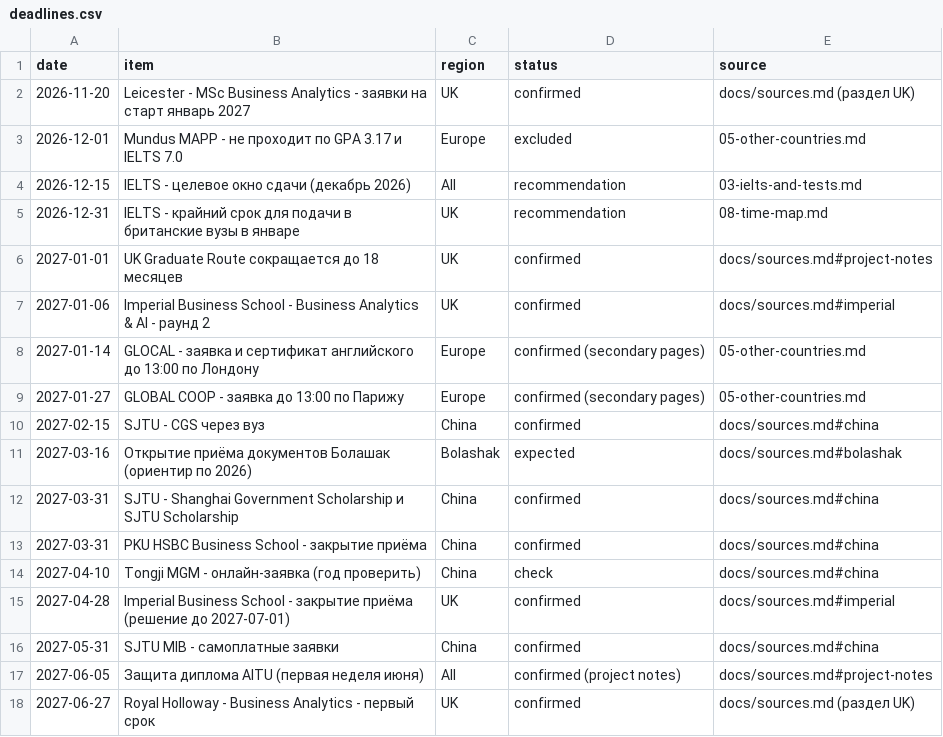
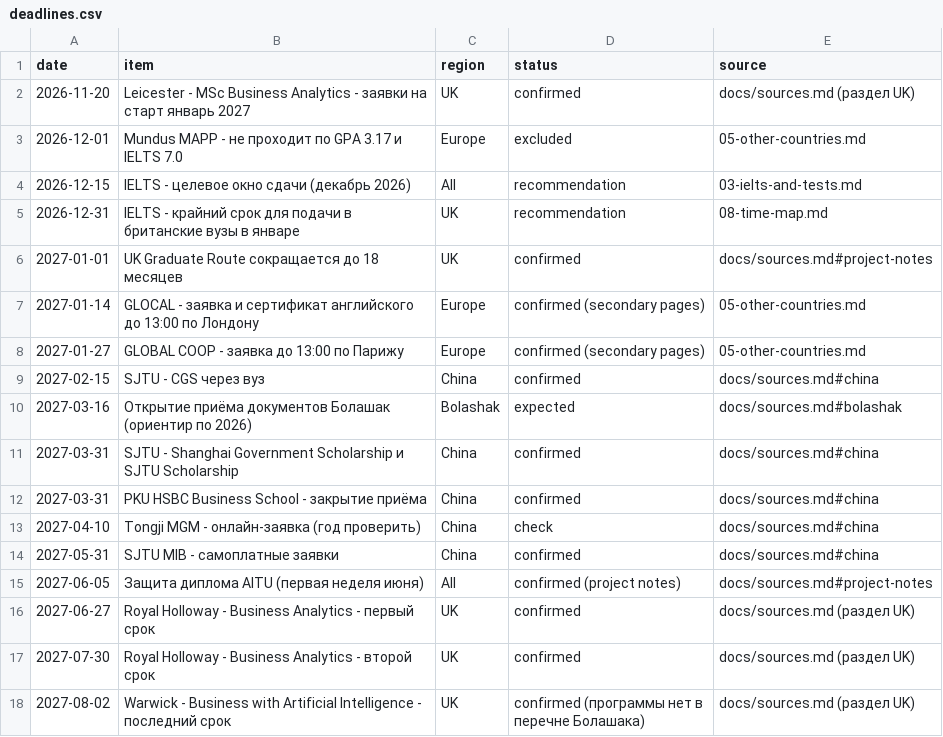
Before and after one commit to svulee-jpg/masters-abroad-2027, a CSV file: data/deadlines.csv, drawn as a sheet; only a part is shown; the shorter side is filled out with more unchanged rows; the diff names each change by its address in the sheet, - before the commit and + after, or states it on an @@ line.

```diff
--- a/data/deadlines.csv
+++ b/data/deadlines.csv
-row 7: 2027-01-06 | Imperial Business School - Business Analytics & AI - раунд 2 | UK | confirmed | docs/sources.md#imperial
-row 15: 2027-04-28 | Imperial Business School - закрытие приёма (решение до 2027-07-01) | UK | confirmed | docs/sources.md#imperial
```
Also changed, not shown: 10 other files.
